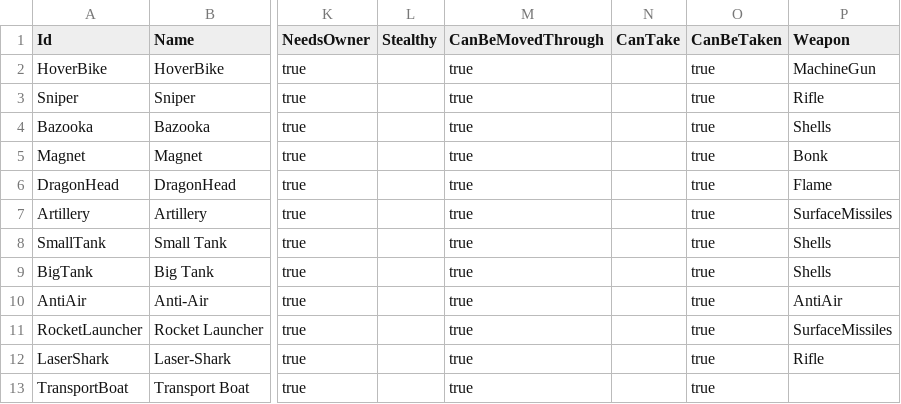
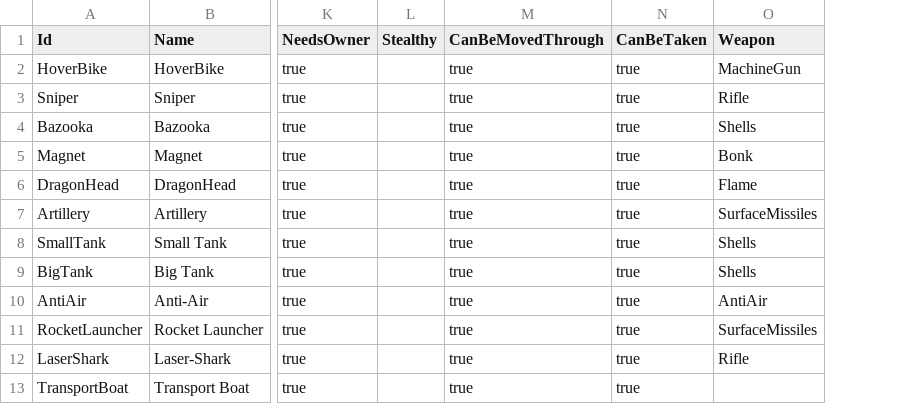
Before and after one commit to stratecide/tbs-core, a CSV file: configs/default/units.csv, drawn as a sheet; only a part is shown, gaps mark what is left out; the diff names each change by its address in the sheet, - before the commit and + after, or states it on an @@ line.

```diff
--- a/configs/default/units.csv
+++ b/configs/default/units.csv
-column N (CanTake), empty
```
Also changed, not shown: configs/default/unit_damage.csv, configs/default_test/unit_damage.csv, 3 other files.
